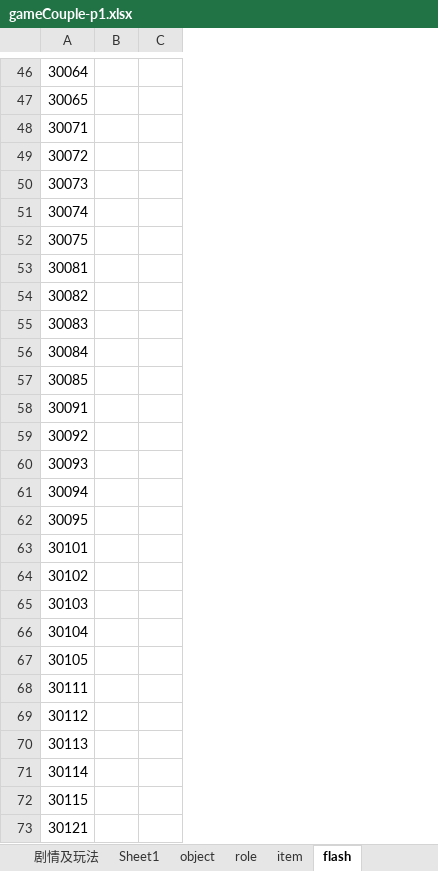
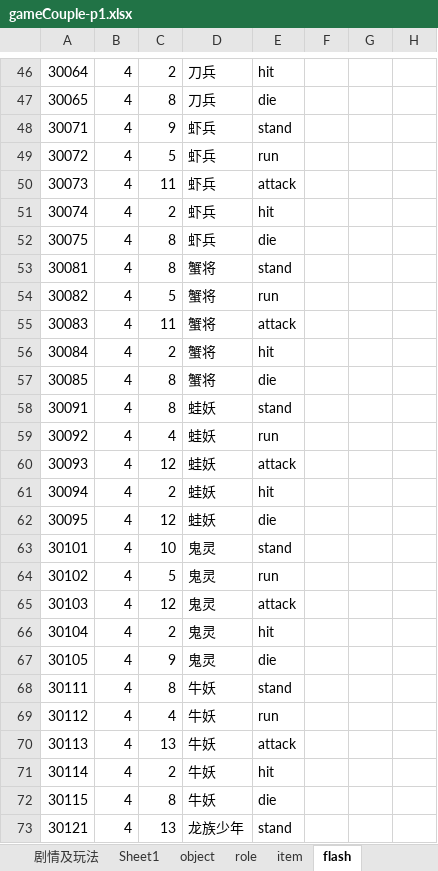
Before and after one commit to likang7/rpg_demo, an Excel workbook: comment/gameCouple-p1.xlsx, sheet flash, drawn as a sheet; only a part is shown, gaps mark what is left out; values as stored, in another font and other column widths than the file's, no borders; the diff covers the shown part only; the diff names each change by its address in the sheet, - before the commit and + after, or states it on an @@ line.

```diff
--- a/comment/gameCouple-p1.xlsx (sheet flash)
+++ b/comment/gameCouple-p1.xlsx (sheet flash)
+column D, rows 46-73: 刀兵 | 刀兵 | 虾兵 | 虾兵 | 虾兵 | 虾兵 | 虾兵 | 蟹将 | 蟹将 | 蟹将 | 蟹将 | 蟹将 | 蛙妖 | 蛙妖 | 蛙妖 | 蛙妖 | 蛙妖 | 鬼灵 | 鬼灵 | 鬼灵 | 鬼灵 | 鬼灵 | 牛妖 | 牛妖 | 牛妖 | 牛妖 | 牛妖 | 龙族少年
+column E, rows 46-73: hit | die | stand | run | attack | hit | die | stand | run | attack | hit | die | stand | run | attack | hit | die | stand | run | attack | hit | die | stand | run | attack | hit | die | stand
+column F, empty
+column G, empty
+column H, empty
-B46:B73: (empty)
+B46:B73: 4
-C46: (empty)
+C46: 2
-C47: (empty)
+C47: 8
-C48: (empty)
+C48: 9
-C49: (empty)
+C49: 5
-C50: (empty)
+C50: 11
-C51: (empty)
+C51: 2
-C52:C53: (empty)
+C52:C53: 8
-C54: (empty)
+C54: 5
-C55: (empty)
+C55: 11
-C56: (empty)
+C56: 2
-C57:C58: (empty)
+C57:C58: 8
-C59: (empty)
+C59: 4
-C60: (empty)
+C60: 12
-C61: (empty)
+C61: 2
-C62: (empty)
+C62: 12
-C63: (empty)
+C63: 10
-C64: (empty)
+C64: 5
-C65: (empty)
+C65: 12
-C66: (empty)
+C66: 2
-C67: (empty)
+C67: 9
-C68: (empty)
+C68: 8
-C69: (empty)
+C69: 4
-C70: (empty)
+C70: 13
-C71: (empty)
+C71: 2
-C72: (empty)
+C72: 8
-C73: (empty)
+C73: 13
```
Also changed, not shown: 1 added row, 1 removed row and 76 edited cells elsewhere in this sheet, sheet role.
